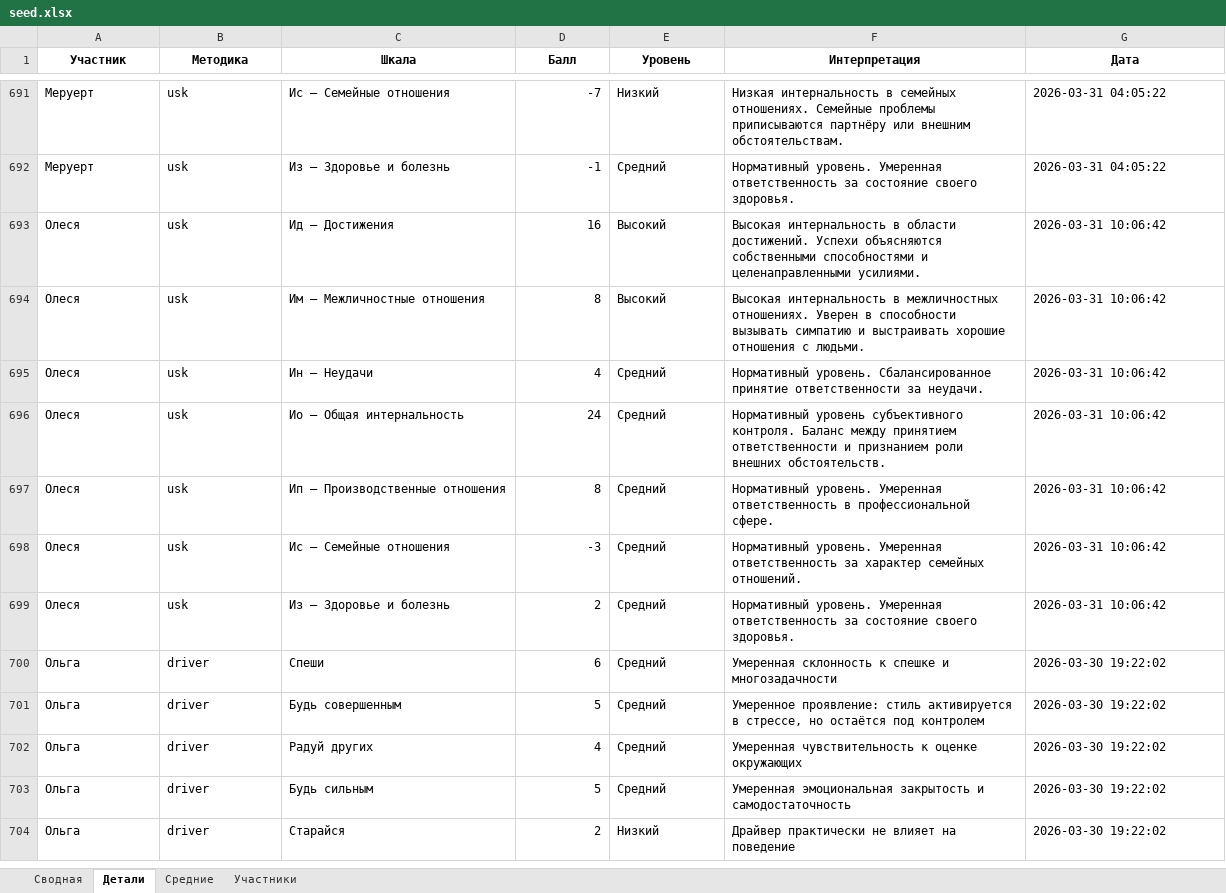
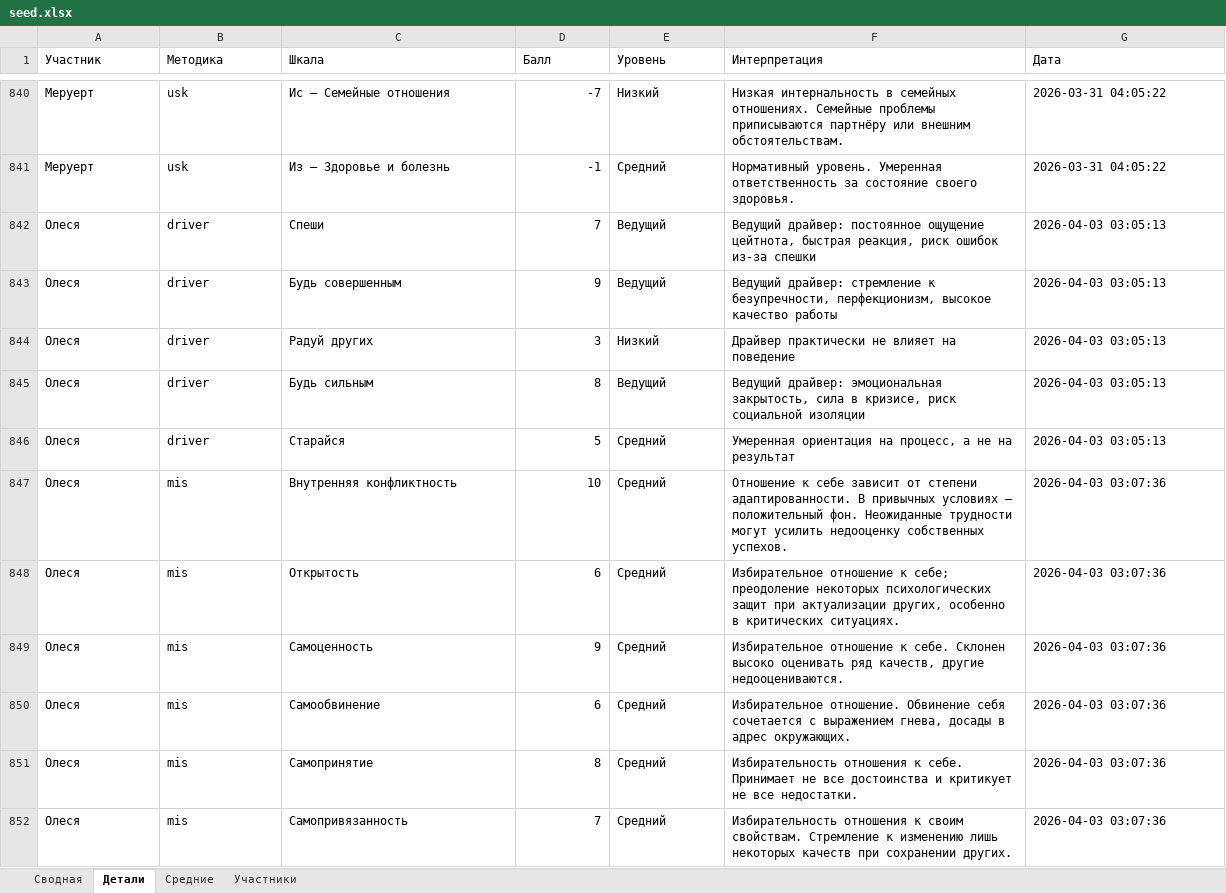
Before and after one commit to kbakha/survey-app, an Excel workbook: survey_scorer/data/seed.xlsx, sheet Детали, drawn as a sheet; only a part is shown, gaps mark what is left out; the shorter side is filled out with more unchanged rows; values as stored, in another font and other column widths than the file's, no borders; the diff covers the shown part only; the diff names each change by its address in the sheet, - before the commit and + after, or states it on an @@ line.

```diff
--- a/survey_scorer/data/seed.xlsx (sheet Детали)
+++ b/survey_scorer/data/seed.xlsx (sheet Детали)
@@ A1:G1 bold: on → off, alignment: center → left @@
+row 842: Олеся | driver | Спеши | 7 | Ведущий | Ведущий драйвер: постоянное ощущение цейтнота, быстрая реакция, риск ошибок из-за спешки | 2026-04-03 03:05:13
+row 843: Олеся | driver | Будь совершенным | 9 | Ведущий | Ведущий драйвер: стремление к безупречности, перфекционизм, высокое качество работы | 2026-04-03 03:05:13
+row 844: Олеся | driver | Радуй других | 3 | Низкий | Драйвер практически не влияет на поведение | 2026-04-03 03:05:13
+row 845: Олеся | driver | Будь сильным | 8 | Ведущий | Ведущий драйвер: эмоциональная закрытость, сила в кризисе, риск социальной изоляции | 2026-04-03 03:05:13
+row 846: Олеся | driver | Старайся | 5 | Средний | Умеренная ориентация на процесс, а не на результат | 2026-04-03 03:05:13
+row 847: Олеся | mis | Внутренняя конфликтность | 10 | Средний | Отношение к себе зависит от степени адаптированности. В привычных условиях — положительный фон. Неожиданные трудности могут усилить недооценку собственных успехов. | 2026-04-03 03:07:36
+row 848: Олеся | mis | Открытость | 6 | Средний | Избирательное отношение к себе; преодоление некоторых психологических защит при актуализации других, особенно в критических ситуациях. | 2026-04-03 03:07:36
+row 849: Олеся | mis | Самоценность | 9 | Средний | Избирательное отношение к себе. Склонен высоко оценивать ряд качеств, другие недооцениваются. | 2026-04-03 03:07:36
+row 850: Олеся | mis | Самообвинение | 6 | Средний | Избирательное отношение. Обвинение себя сочетается с выражением гнева, досады в адрес окружающих. | 2026-04-03 03:07:36
+row 851: Олеся | mis | Самопринятие | 8 | Средний | Избирательность отношения к себе. Принимает не все достоинства и критикует не все недостатки. | 2026-04-03 03:07:36
+row 852: Олеся | mis | Самопривязанность | 7 | Средний | Избирательность отношения к своим свойствам. Стремление к изменению лишь некоторых качеств при сохранении других. | 2026-04-03 03:07:36
```
Also changed, not shown: 208 added rows and 6 removed rows elsewhere in this sheet, sheet Сводная, sheet Средние, sheet Участники.
